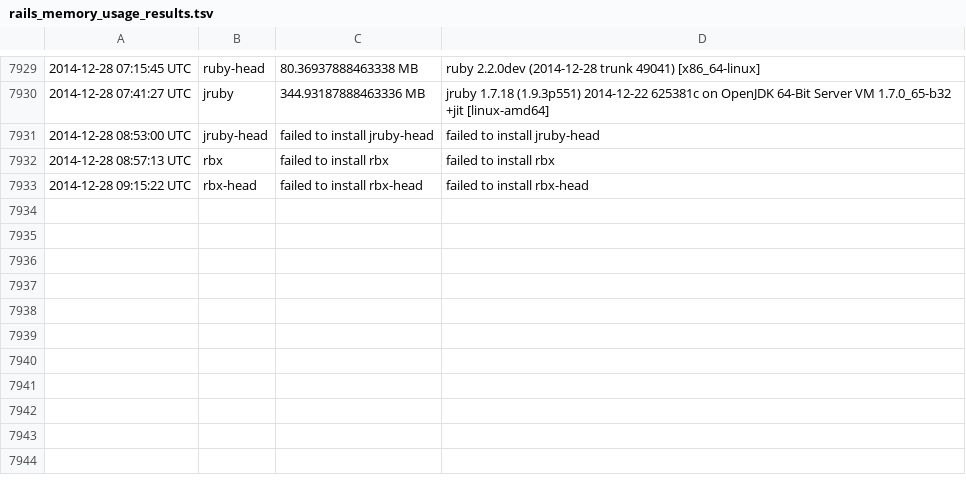
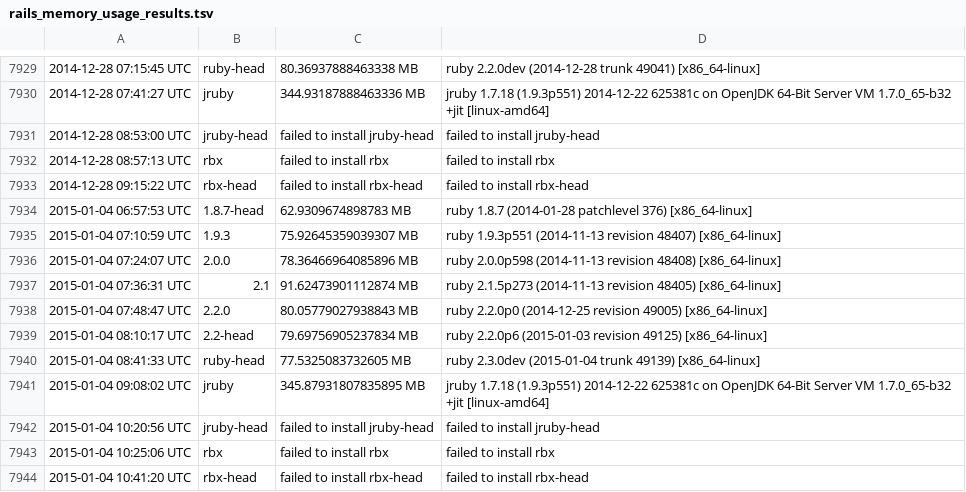
Before and after one commit to brianhempel/isrubyfastyet, a TSV file: results/rails_memory_usage_results.tsv, drawn as a sheet; only a part is shown, gaps mark what is left out; the diff names each change by its address in the sheet, - before the commit and + after, or states it on an @@ line.

```diff
--- a/results/rails_memory_usage_results.tsv
+++ b/results/rails_memory_usage_results.tsv
+row 7934: 2015-01-04 06:57:53 UTC | 1.8.7-head | 62.9309674898783 MB | ruby 1.8.7 (2014-01-28 patchlevel 376) [x86_64-linux]
+row 7935: 2015-01-04 07:10:59 UTC | 1.9.3 | 75.92645359039307 MB | ruby 1.9.3p551 (2014-11-13 revision 48407) [x86_64-linux]
+row 7936: 2015-01-04 07:24:07 UTC | 2.0.0 | 78.36466964085896 MB | ruby 2.0.0p598 (2014-11-13 revision 48408) [x86_64-linux]
+row 7937: 2015-01-04 07:36:31 UTC | 2.1 | 91.62473901112874 MB | ruby 2.1.5p273 (2014-11-13 revision 48405) [x86_64-linux]
+row 7938: 2015-01-04 07:48:47 UTC | 2.2.0 | 80.05779027938843 MB | ruby 2.2.0p0 (2014-12-25 revision 49005) [x86_64-linux]
+row 7939: 2015-01-04 08:10:17 UTC | 2.2-head | 79.69756905237834 MB | ruby 2.2.0p6 (2015-01-03 revision 49125) [x86_64-linux]
+row 7940: 2015-01-04 08:41:33 UTC | ruby-head | 77.5325083732605 MB | ruby 2.3.0dev (2015-01-04 trunk 49139) [x86_64-linux]
+row 7941: 2015-01-04 09:08:02 UTC | jruby | 345.87931807835895 MB | jruby 1.7.18 (1.9.3p551) 2014-12-22 625381c on OpenJDK 64-Bit Server VM 1.7.0_65-b32 +jit [linux-amd64]
+row 7942: 2015-01-04 10:20:56 UTC | jruby-head | failed to install jruby-head | failed to install jruby-head
+row 7943: 2015-01-04 10:25:06 UTC | rbx | failed to install rbx | failed to install rbx
+row 7944: 2015-01-04 10:41:20 UTC | rbx-head | failed to install rbx-head | failed to install rbx-head
```
Also changed, not shown: results/rails_requests_per_second_results.tsv, results/rails_requests_per_second_steady_state_results.tsv, 1 other file.
